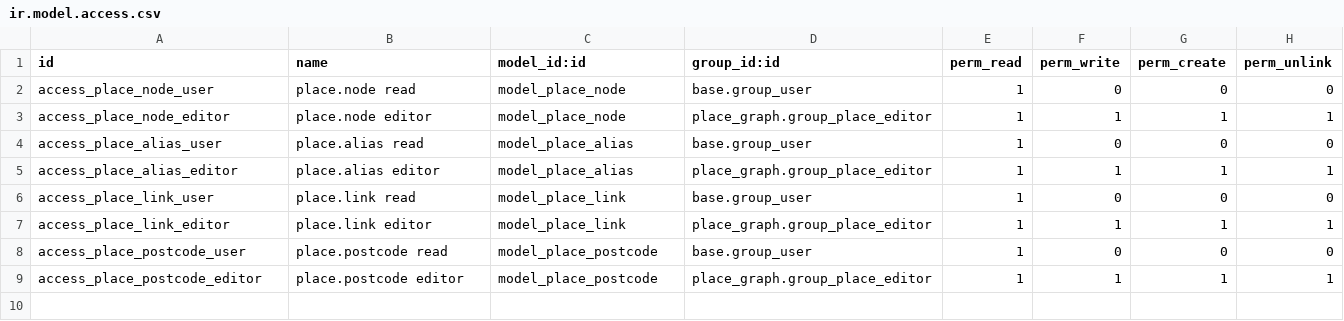
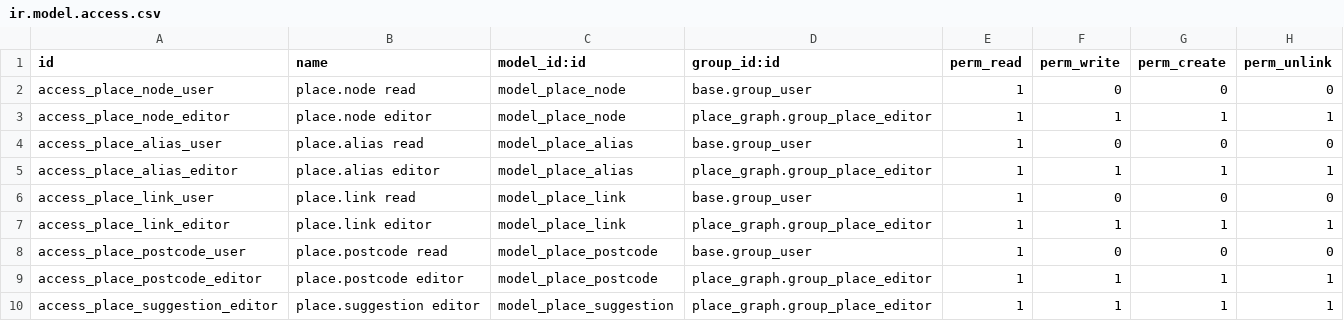
Before and after one commit to 0mit/ikiku, a CSV file: addons/place_graph/security/ir.model.access.csv, drawn as a sheet.

Commit message:
place_graph, ikiku_portal: what people say the map is missing waits for a place editor, and what is ratified is an overlay no bundle overwrites (the operator asked for suggestions and approval of local addresses as a human-ratified overlay: «علیشاه عوض» is شهریار's old name and no source we load says so, and a name typed into a form is sometimes a street address, so nothing is written unseen. place.suggestion holds an alias, a missing place, a rename, a move, a retirement or a post code prefix; the same one made again is counted, not repeated; an editor ratifies it into rows of origin 'overlay' or a field the bundle then leaves alone, or rejects it with a written reason. The «کجا؟» box remembers a search that found nothing, and when a place is then picked the two are offered side by side -- never a post code. The id a browser sends back is accepted only for an active place of a kind the form offers; 217 tests)

```diff
--- a/addons/place_graph/security/ir.model.access.csv
+++ b/addons/place_graph/security/ir.model.access.csv
@@ -9 +9,2 @@ access_place_postcode_user,place.postcode read,model_place_postcode,base.group_u
 access_place_postcode_editor,place.postcode editor,model_place_postcode,place_graph.group_place_editor,1,1,1,1
+access_place_suggestion_editor,place.suggestion editor,model_place_suggestion,place_graph.group_place_editor,1,1,1,1
```
Also changed, not shown: 9 other files.
